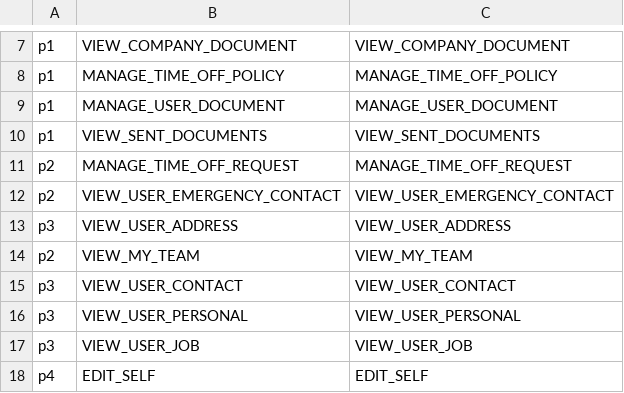
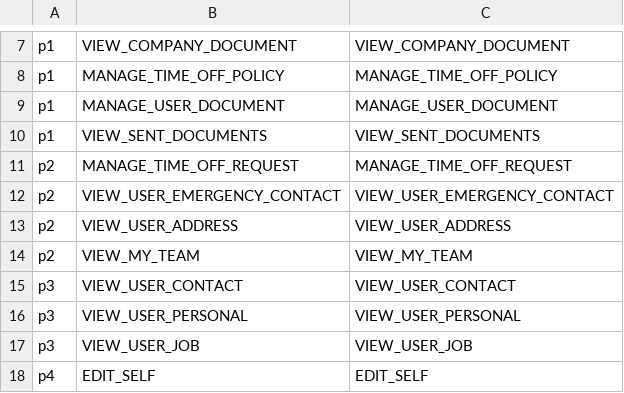
Before and after one commit to shuangyu-eb/shamu-hrs-autoscale-test, a CSV file: auth0manager/config/permissions.csv, drawn as a sheet; only a part is shown, gaps mark what is left out.

Commit message:
Employees bug - View profile permission is wrong

```diff
--- a/auth0manager/config/permissions.csv
+++ b/auth0manager/config/permissions.csv
@@ -12,3 +12,3 @@ p2,MANAGE_TIME_OFF_REQUEST,MANAGE_TIME_OFF_REQUEST
 p2,VIEW_USER_EMERGENCY_CONTACT,VIEW_USER_EMERGENCY_CONTACT
-p3,VIEW_USER_ADDRESS,VIEW_USER_ADDRESS
+p2,VIEW_USER_ADDRESS,VIEW_USER_ADDRESS
 p2,VIEW_MY_TEAM,VIEW_MY_TEAM
```
